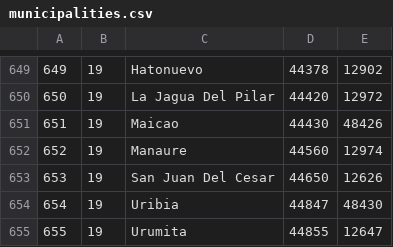
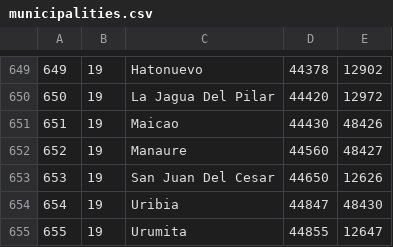
Before and after one commit to Darklegion92/apidian2.0, a CSV file: public/csv/municipalities.csv, drawn as a sheet; only a part is shown, gaps mark what is left out.

```diff
--- a/public/csv/municipalities.csv
+++ b/public/csv/municipalities.csv
@@ -651,3 +651,3 @@
 651	19	Maicao	44430	48426
-652	19	Manaure	44560	12974
+652	19	Manaure	44560	48427
 653	19	San Juan Del Cesar	44650	12626
```
Also changed, not shown: 1 other file.
